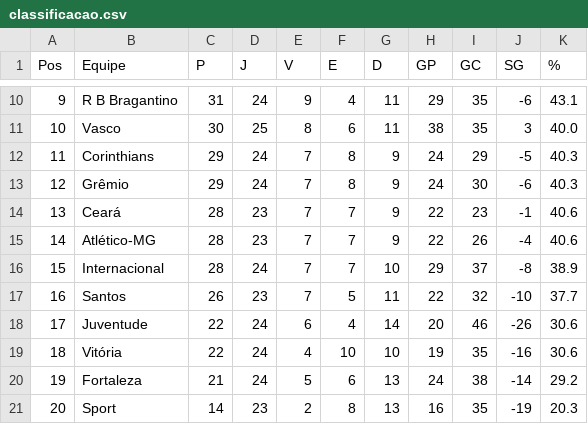
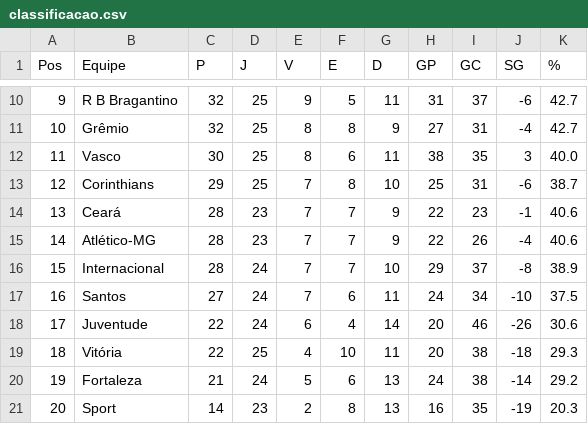
Before and after one commit to tlvzz/BR2025, a CSV file: dados/classificacao.csv, drawn as a sheet; only a part is shown, gaps mark what is left out; the diff covers the shown part only.

```diff
--- a/dados/classificacao.csv
+++ b/dados/classificacao.csv
@@ -10,5 +10,5 @@ Pos,Equipe,P,J,V,E,D,GP,GC,SG,%
-9,R B Bragantino,31,24,9,4,11,29,35,-6,43.1
-10,Vasco,30,25,8,6,11,38,35,3,40.0
-11,Corinthians,29,24,7,8,9,24,29,-5,40.3
-12,Grêmio,29,24,7,8,9,24,30,-6,40.3
+9,R B Bragantino,32,25,9,5,11,31,37,-6,42.7
+10,Grêmio,32,25,8,8,9,27,31,-4,42.7
+11,Vasco,30,25,8,6,11,38,35,3,40.0
+12,Corinthians,29,25,7,8,10,25,31,-6,38.7
 13,Ceará,28,23,7,7,9,22,23,-1,40.6
@@ -16,5 +16,5 @@ Pos,Equipe,P,J,V,E,D,GP,GC,SG,%
 15,Internacional,28,24,7,7,10,29,37,-8,38.9
-16,Santos,26,23,7,5,11,22,32,-10,37.7
+16,Santos,27,24,7,6,11,24,34,-10,37.5
 17,Juventude,22,24,6,4,14,20,46,-26,30.6
-18,Vitória,22,24,4,10,10,19,35,-16,30.6
+18,Vitória,22,25,4,10,11,20,38,-18,29.3
 19,Fortaleza,21,24,5,6,13,24,38,-14,29.2
```
Also changed, not shown: 29 edited cells elsewhere in this file.
